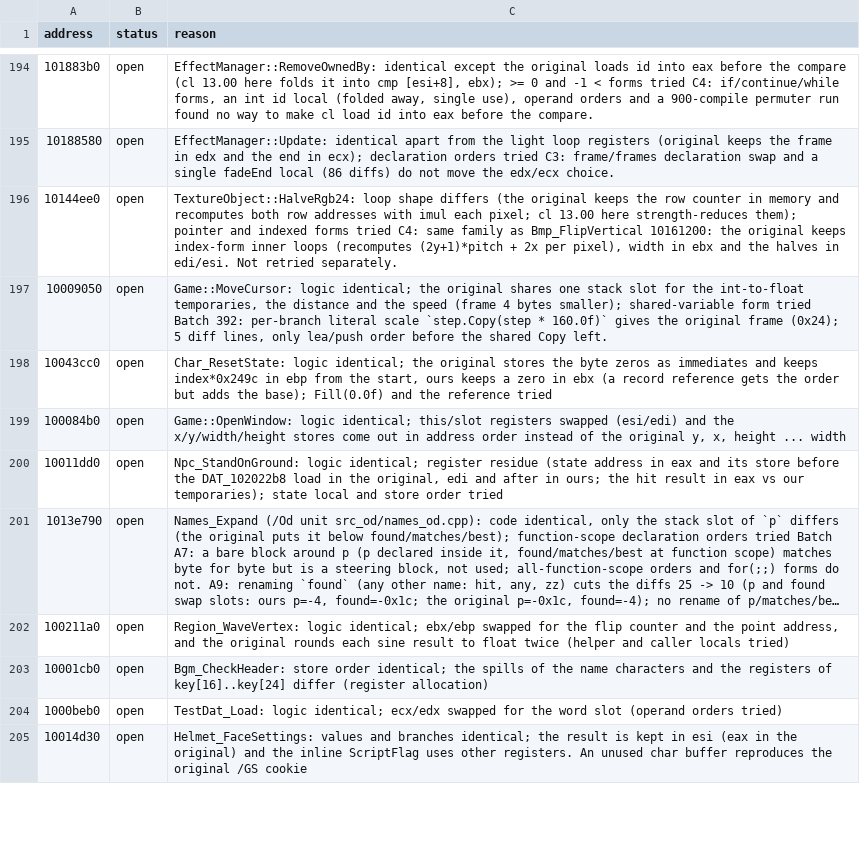
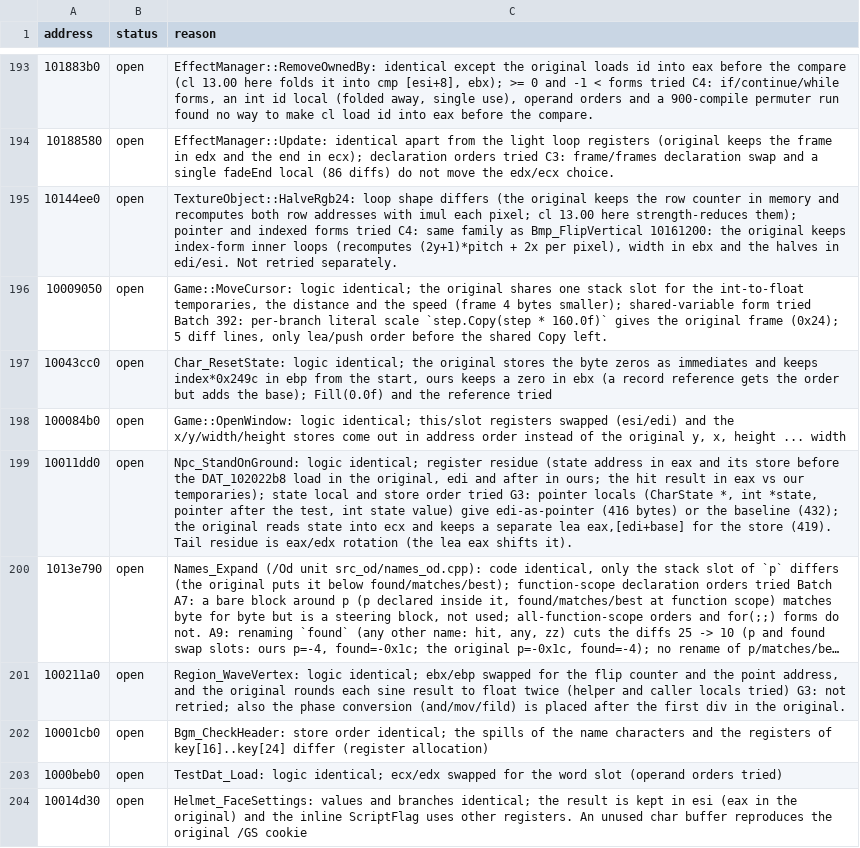
Before and after one commit to Tenome/Gurumin-Decompilation, a TSV file: decomp/open.tsv, drawn as a sheet; only a part is shown, gaps mark what is left out; long unchanged cells end in …; addresses are those after the commit; the diff covers the shown part only; the diff names each change by its address in the sheet, - before the commit and + after, or states it on an @@ line.

```diff
--- a/decomp/open.tsv
+++ b/decomp/open.tsv
-C199 (reason): …order tried
+C199 (reason): …order tried G3: pointer locals (CharState *, int *state, pointer after the test, int state value) give edi-as-pointer (416 bytes) or the baseline (432); the original reads state into ecx and keeps a separate lea eax,[edi+base] for the store (419). Tail residue is eax/edx rotation (the lea eax shifts it).
-C201 (reason): …locals tried)
+C201 (reason): …locals tried) G3: not retried; also the phase conversion (and/mov/fild) is placed after the first div in the original.
```
Also changed, not shown: 1 removed row and 13 edited cells elsewhere in this file, decomp_sound3d/obj_symbols.tsv, 16 other files.
